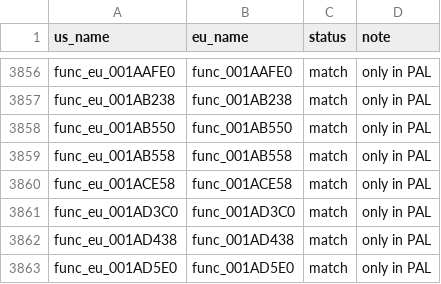
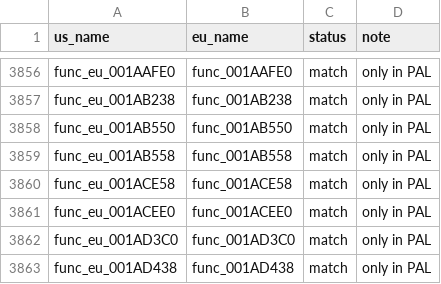
Before and after one commit to OpenThievius/sly1-decomp, a TSV file: config/eu/c_status.tsv, drawn as a sheet; only a part is shown, gaps mark what is left out; the shorter side is filled out with more unchanged rows; the diff names each change by its address in the sheet, - before the commit and + after, or states it on an @@ line.

Commit message:
feat(eu): func_eu_001ACEE0 exact match
PAL's gauge drawing, which only PAL has, written after its matched US
counterpart func_001AC0E8 with PAL's field offsets. An earlier
worker's attempt had matched it but stopped compiling when the shared
file came to declare D_00262280 as a V24A0; the calls now pass its
address.

Verified: tools/check.py on the file prints EXACT for eu;
tools/build.py --version eu prints MATCH; tools/version_check.py
writes 3815 match; tools/progress.py prints eu 4722 of 4831.

```diff
--- a/config/eu/c_status.tsv
+++ b/config/eu/c_status.tsv
+row 3861: func_eu_001ACEE0 | func_001ACEE0 | match | only in PAL
```
Also changed, not shown: 3 other files.
